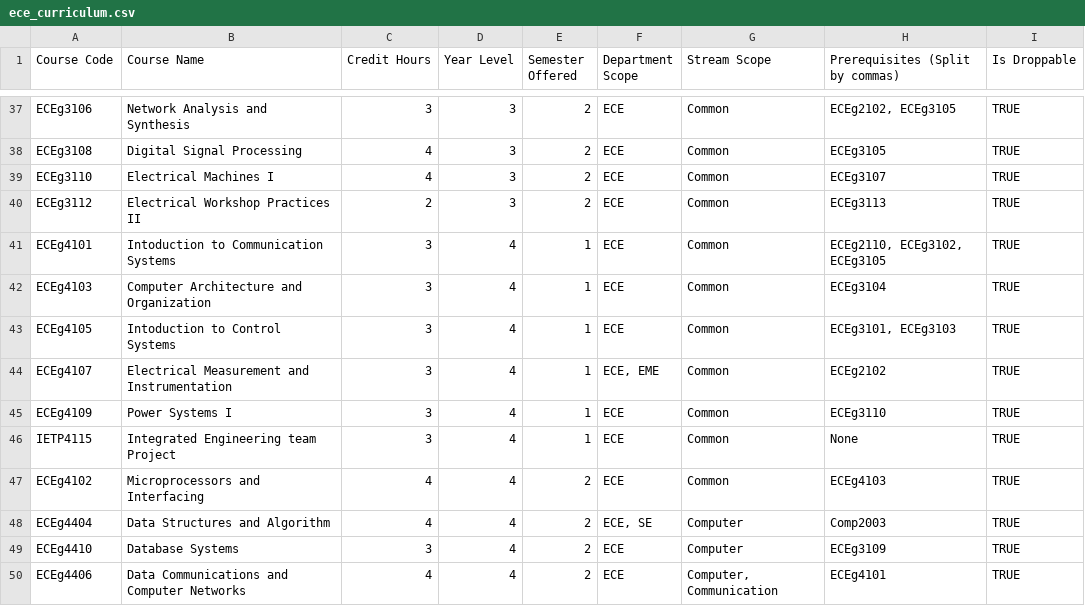
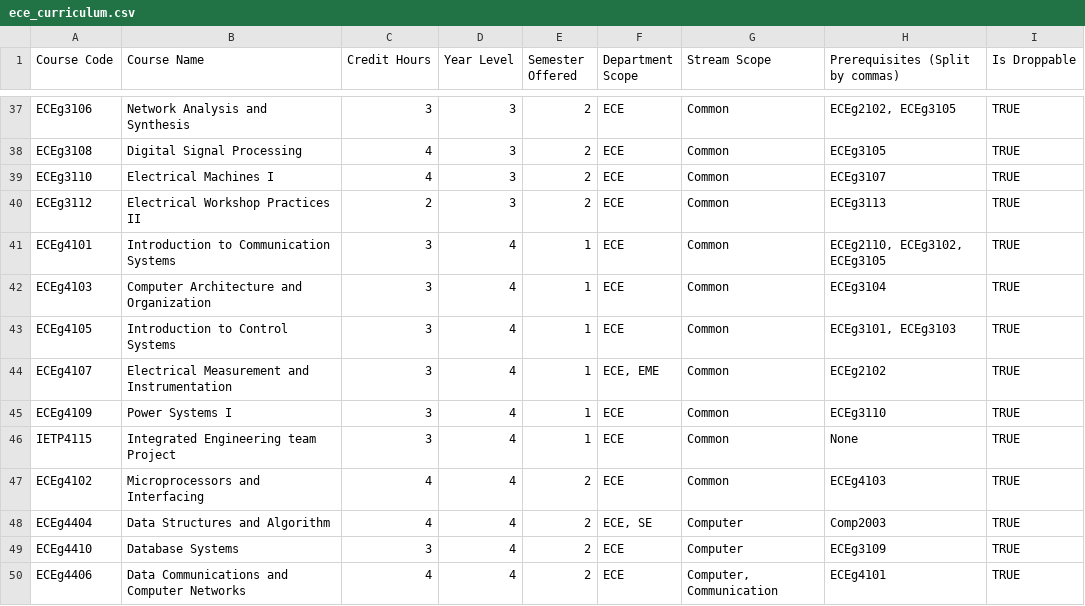
Before and after one commit to Yordanos888/ai-course-advisor, a CSV file: ece_curriculum.csv, drawn as a sheet; only a part is shown, gaps mark what is left out.

```diff
--- a/ece_curriculum.csv
+++ b/ece_curriculum.csv
@@ -40,5 +40,5 @@ ECEg3110,Electrical Machines I,4,3,2,ECE,Common,ECEg3107,TRUE
 ECEg3112,Electrical Workshop Practices II,2,3,2,ECE,Common,ECEg3113,TRUE
-ECEg4101,Intoduction to Communication Systems,3,4,1,ECE,Common,"ECEg2110, ECEg3102, ECEg3105",TRUE
+ECEg4101,Introduction to Communication Systems,3,4,1,ECE,Common,"ECEg2110, ECEg3102, ECEg3105",TRUE
 ECEg4103,Computer Architecture and Organization,3,4,1,ECE,Common,ECEg3104,TRUE
-ECEg4105,Intoduction to Control Systems,3,4,1,ECE,Common,"ECEg3101, ECEg3103",TRUE
+ECEg4105,Introduction to Control Systems,3,4,1,ECE,Common,"ECEg3101, ECEg3103",TRUE
 ECEg4107,Electrical Measurement and Instrumentation,3,4,1,"ECE, EME",Common,ECEg2102,TRUE
```
Also changed, not shown: 20 other files.
